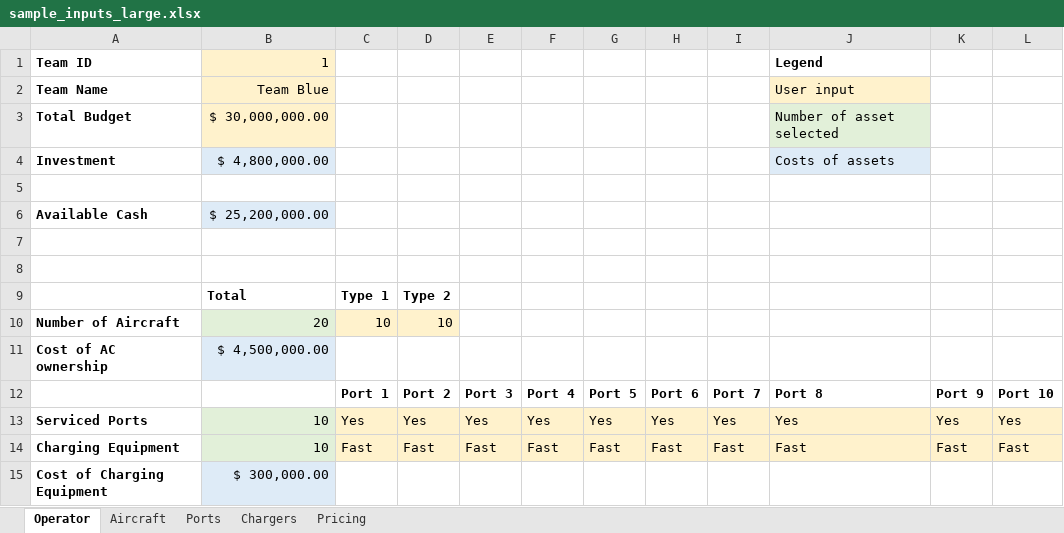
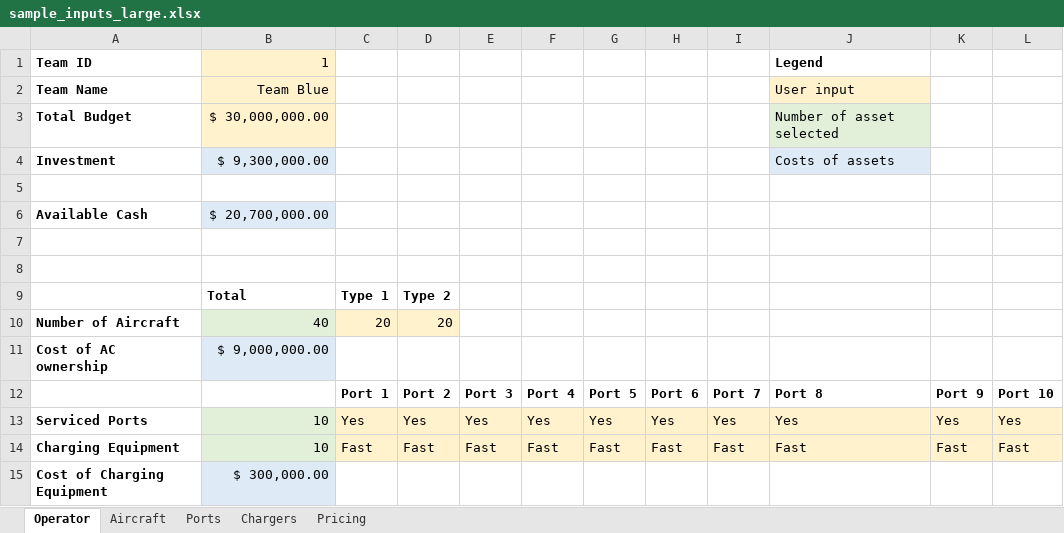
Before and after one commit to myers203/SoS12, an Excel workbook: AAE 560 Air Taxi Model/+airtaxi/sample_inputs_large.xlsx, sheet Operator, drawn as a sheet; values as stored, in another font and other column widths than the file's, no borders; removed rows and columns are numbered as before the commit, all else as after; the diff names each change by its address in the sheet, - before the commit and + after, or states it on an @@ line.

```diff
--- a/AAE 560 Air Taxi Model/+airtaxi/sample_inputs_large.xlsx (sheet Operator)
+++ b/AAE 560 Air Taxi Model/+airtaxi/sample_inputs_large.xlsx (sheet Operator)
-B4: $ 4,800,000.00
+B4: $ 9,300,000.00
-B6: $ 25,200,000.00
+B6: $ 20,700,000.00
-row 10: Number of Aircraft | 20 | 10 | 10
+row 10: Number of Aircraft | 40 | 20 | 20
-B11: $ 4,500,000.00
+B11: $ 9,000,000.00
```
Also changed, not shown: sheet Aircraft, 4 other files.
